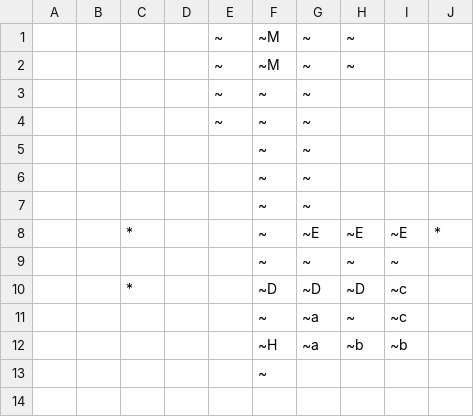
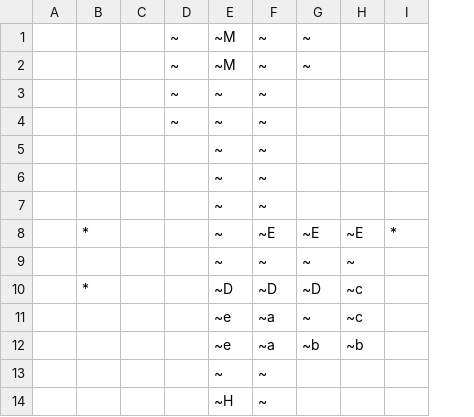
Before and after one commit to beep-patrick/hippos, a CSV file: src/levels/level4.csv, drawn as a sheet; removed rows and columns are numbered as before the commit, all else as after; the diff names each change by its address in the sheet, - before the commit and + after, or states it on an @@ line.

```diff
--- a/src/levels/level4.csv
+++ b/src/levels/level4.csv
-column B, empty
-E11: ~
+E11: ~e
-E12: ~H
+E12: ~e
-F13: (empty)
+F13: ~
+row 14:  |  |  |  | ~H | ~
```
Also changed, not shown: 2 other files.
